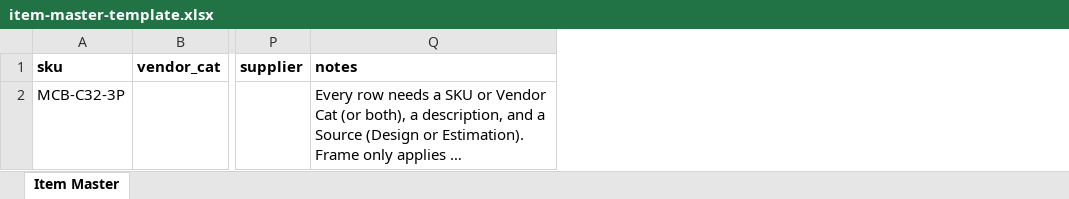
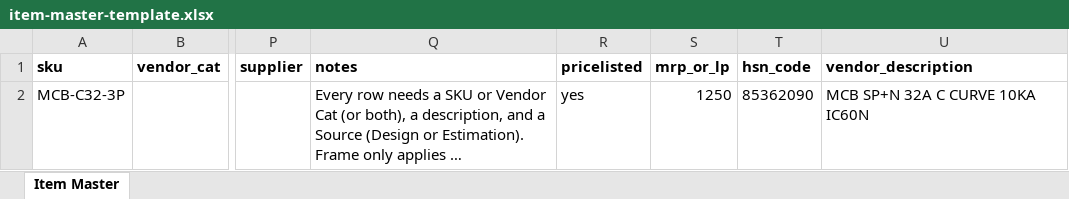
Before and after one commit to sidnet033/sidnet033, an Excel workbook: public/templates/item-master-template.xlsx, sheet Item Master, drawn as a sheet; only a part is shown, gaps mark what is left out; long unchanged cells end in …; values as stored, in another font and other column widths than the file's, no borders; the diff names each change by its address in the sheet, - before the commit and + after, or states it on an @@ line.

```diff
--- a/public/templates/item-master-template.xlsx (sheet Item Master)
+++ b/public/templates/item-master-template.xlsx (sheet Item Master)
+column R (pricelisted), row 2: yes
+column S (mrp_or_lp), row 2: 1250
+column T (hsn_code), row 2: 85362090
+column U (vendor_description), row 2: MCB SP+N 32A C CURVE 10KA IC60N
```
Also changed, not shown: 7 other files.
